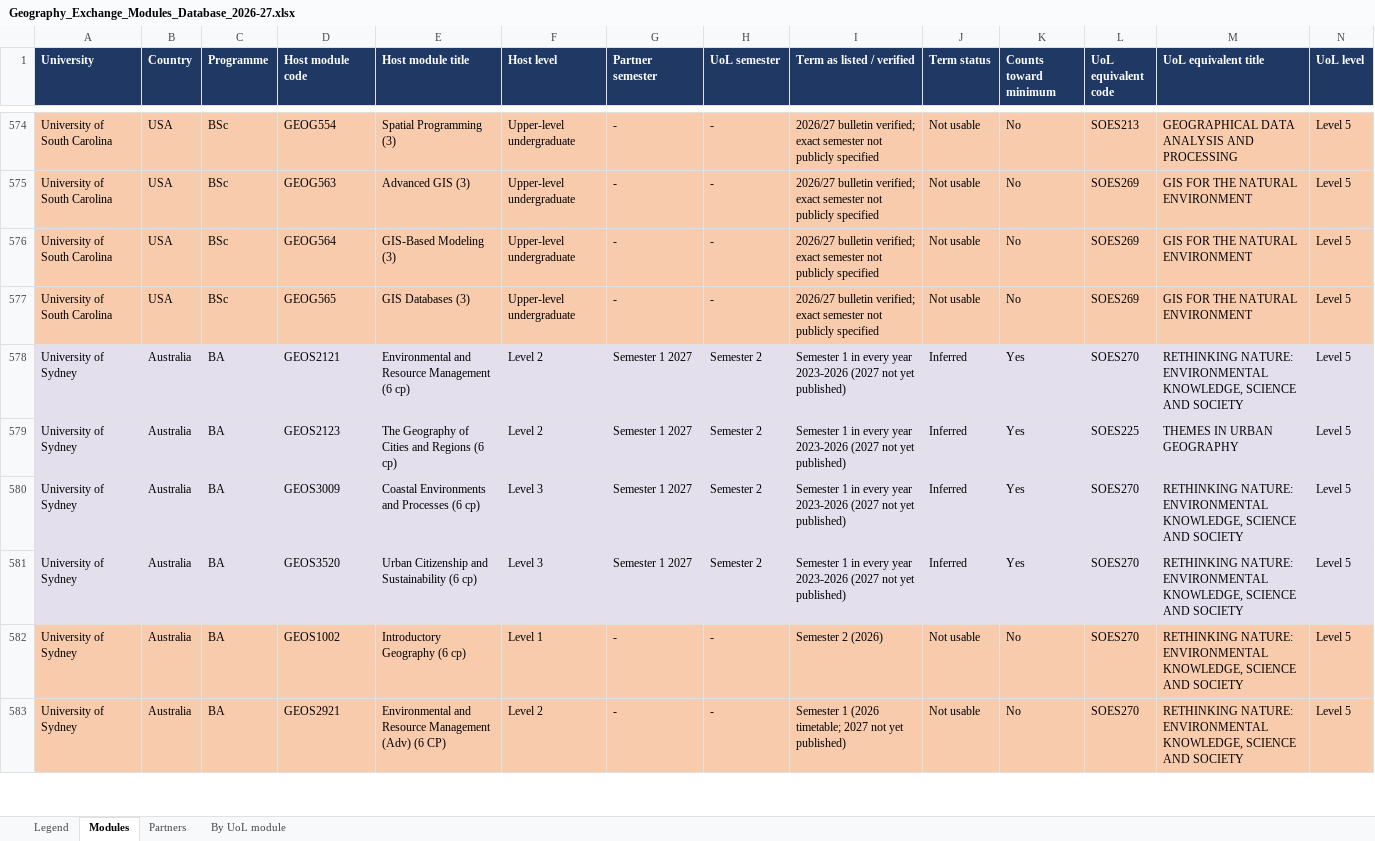
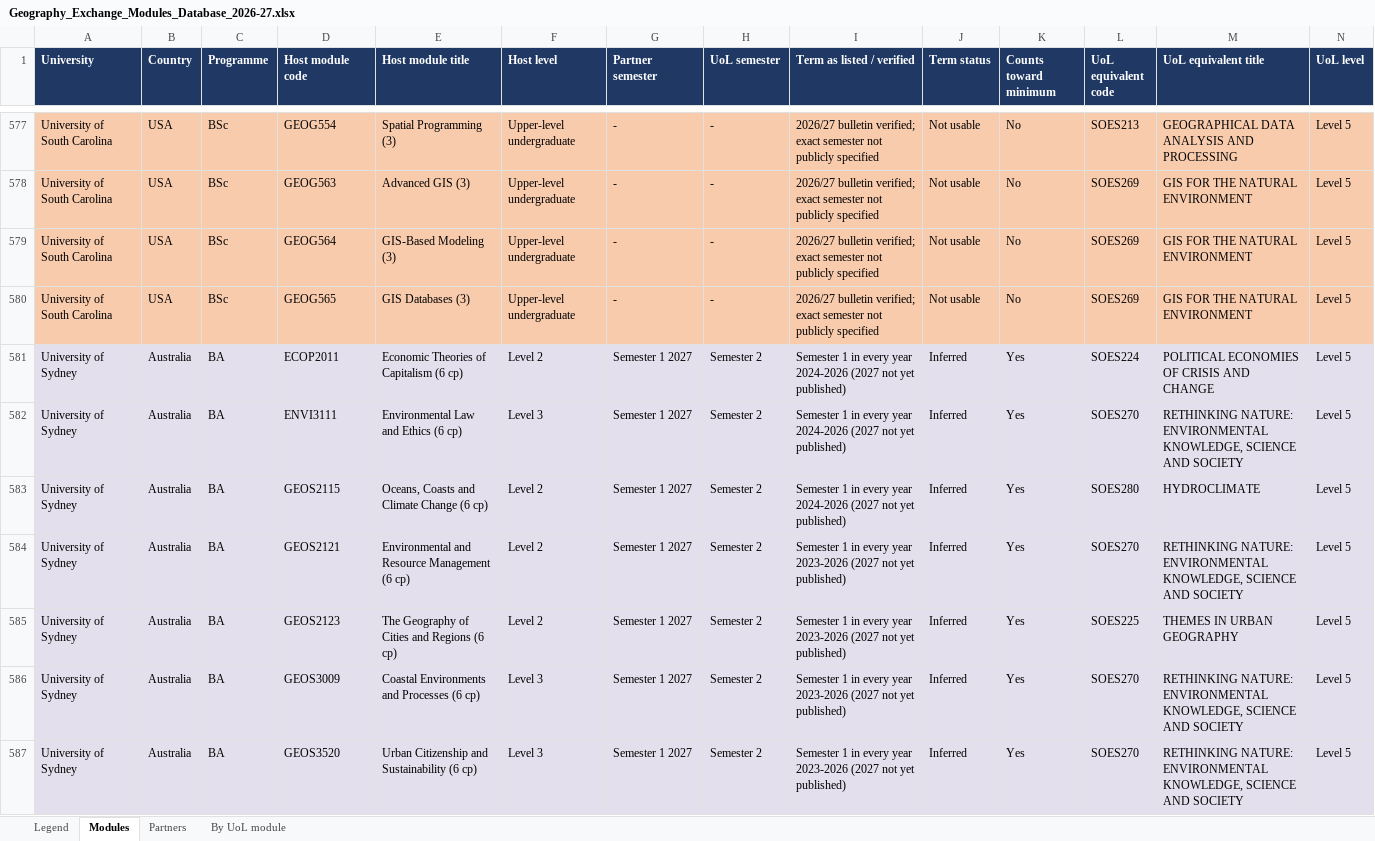
Before and after one commit to g-filomena/GeoMason-light, an Excel workbook: curriculum_mapping_2026-27/Geography_Exchange_Modules_Database_2026-27.xlsx, sheet Modules, drawn as a sheet; only a part is shown, gaps mark what is left out; the shorter side is filled out with more unchanged rows; values as stored, in another font and other column widths than the file's, no borders; rows hold the shown columns only; the diff covers the shown part only; the diff names each change by its address in the sheet, - before the commit and + after, or states it on an @@ line.

```diff
--- a/curriculum_mapping_2026-27/Geography_Exchange_Modules_Database_2026-27.xlsx (sheet Modules)
+++ b/curriculum_mapping_2026-27/Geography_Exchange_Modules_Database_2026-27.xlsx (sheet Modules)
+row 581: University of Sydney | Australia | BA | ECOP2011 | Economic Theories of Capitalism (6 cp) | Level 2 | Semester 1 2027 | Semester 2 | Semester 1 in every year 2024-2026 (2027 not yet published) | Inferred | Yes | SOES224 | POLITICAL ECONOMIES OF CRISIS AND CHANGE | Level 5
+row 582: University of Sydney | Australia | BA | ENVI3111 | Environmental Law and Ethics (6 cp) | Level 3 | Semester 1 2027 | Semester 2 | Semester 1 in every year 2024-2026 (2027 not yet published) | Inferred | Yes | SOES270 | RETHINKING NATURE: ENVIRONMENTAL KNOWLEDGE, SCIENCE AND SOCIETY | Level 5
+row 583: University of Sydney | Australia | BA | GEOS2115 | Oceans, Coasts and Climate Change (6 cp) | Level 2 | Semester 1 2027 | Semester 2 | Semester 1 in every year 2024-2026 (2027 not yet published) | Inferred | Yes | SOES280 | HYDROCLIMATE | Level 5
```
Also changed, not shown: 4 added rows elsewhere in this sheet, sheet By UoL module, sheet Partners, curriculum_mapping_2026-27/20261013_CurriculumMapping_Geography.xlsx, curriculum_mapping_2026-27/CurriculumMapping_Geo_1_ReviewEntry_OK.xlsx.
